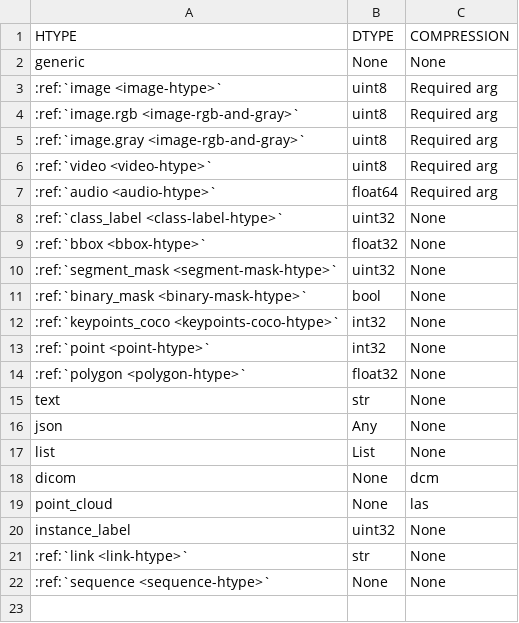
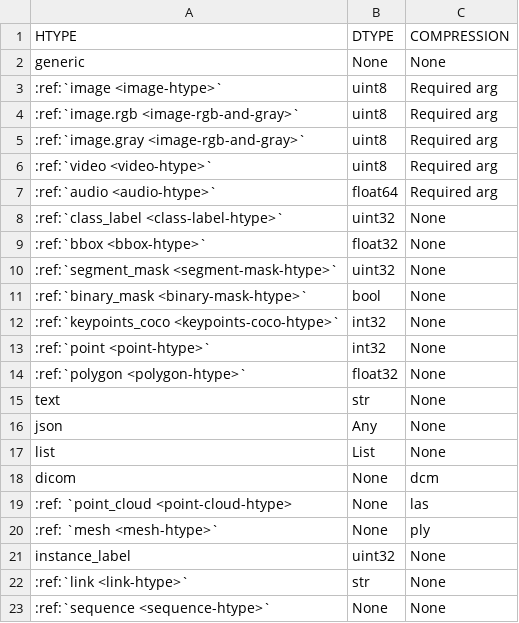
Before and after one commit to activeloopai/deeplake, a CSV file: docs/source/_static/csv/htypes.csv, drawn as a sheet.

Commit message:
Added links

```diff
--- a/docs/source/_static/csv/htypes.csv
+++ b/docs/source/_static/csv/htypes.csv
@@ -18,3 +18,4 @@ list, List, None
 dicom, None, dcm
-point_cloud, None, las
+:ref: `point_cloud <point-cloud-htype>, None, las
+:ref: `mesh <mesh-htype>`, None, ply
 instance_label, uint32, None
```
